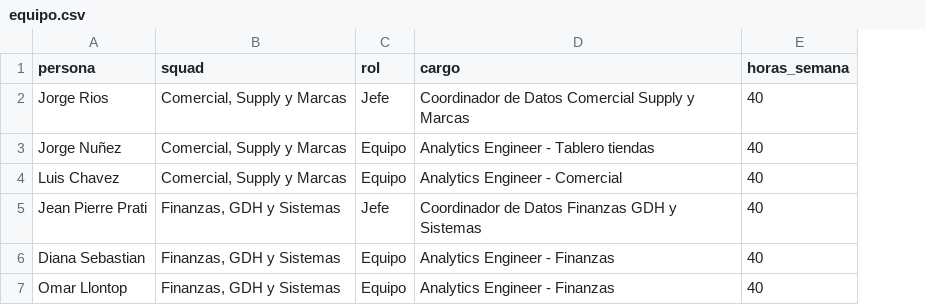
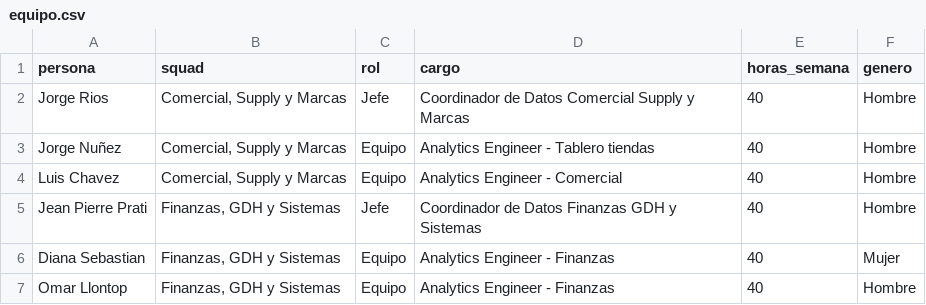
Before and after one commit to jaimediazizquierdo1981-dotcom/demanda-ti-ngr, a CSV file: data/equipo.csv, drawn as a sheet; the diff names each change by its address in the sheet, - before the commit and + after, or states it on an @@ line.

```diff
--- a/data/equipo.csv
+++ b/data/equipo.csv
+column F (genero), rows 2-7: Hombre | Hombre | Hombre | Hombre | Mujer | Hombre
```
Also changed, not shown: 5 other files.
